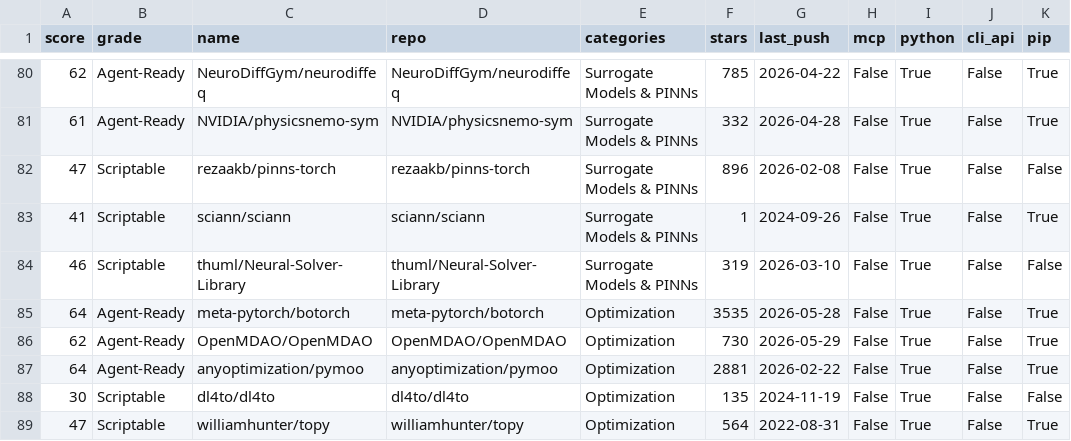
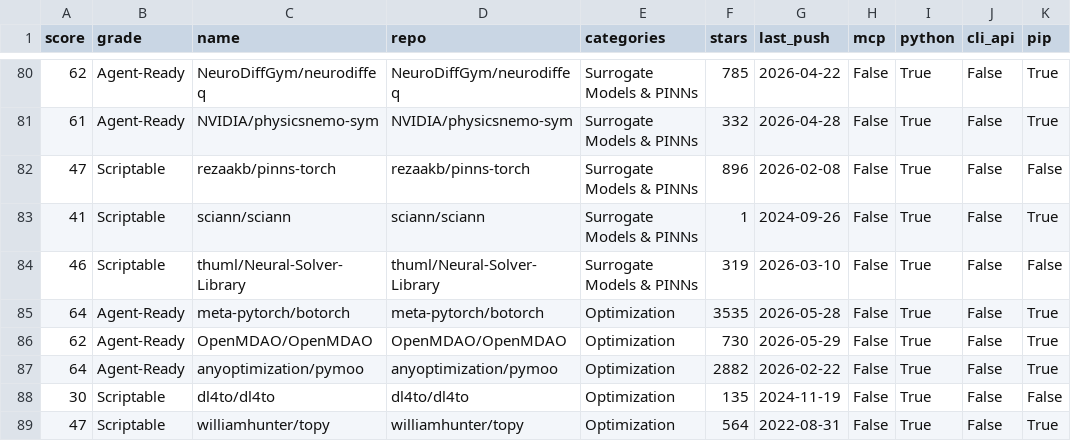
Before and after one commit to kimimgo/awesome-ai-cae, a CSV file: data/readiness.csv, drawn as a sheet; only a part is shown, gaps mark what is left out; the diff covers the shown part only.

```diff
--- a/data/readiness.csv
+++ b/data/readiness.csv
@@ -86,3 +86,3 @@ score,grade,name,repo,categories,stars,last_push,mcp,python,cli_api,pip
 62,Agent-Ready,OpenMDAO/OpenMDAO,OpenMDAO/OpenMDAO,Optimization,730,2026-05-29,False,True,False,True
-64,Agent-Ready,anyoptimization/pymoo,anyoptimization/pymoo,Optimization,2881,2026-02-22,False,True,False,True
+64,Agent-Ready,anyoptimization/pymoo,anyoptimization/pymoo,Optimization,2882,2026-02-22,False,True,False,True
 30,Scriptable,dl4to/dl4to,dl4to/dl4to,Optimization,135,2024-11-19,False,True,False,False
```
Also changed, not shown: 7 edited cells elsewhere in this file, 3 other files.
